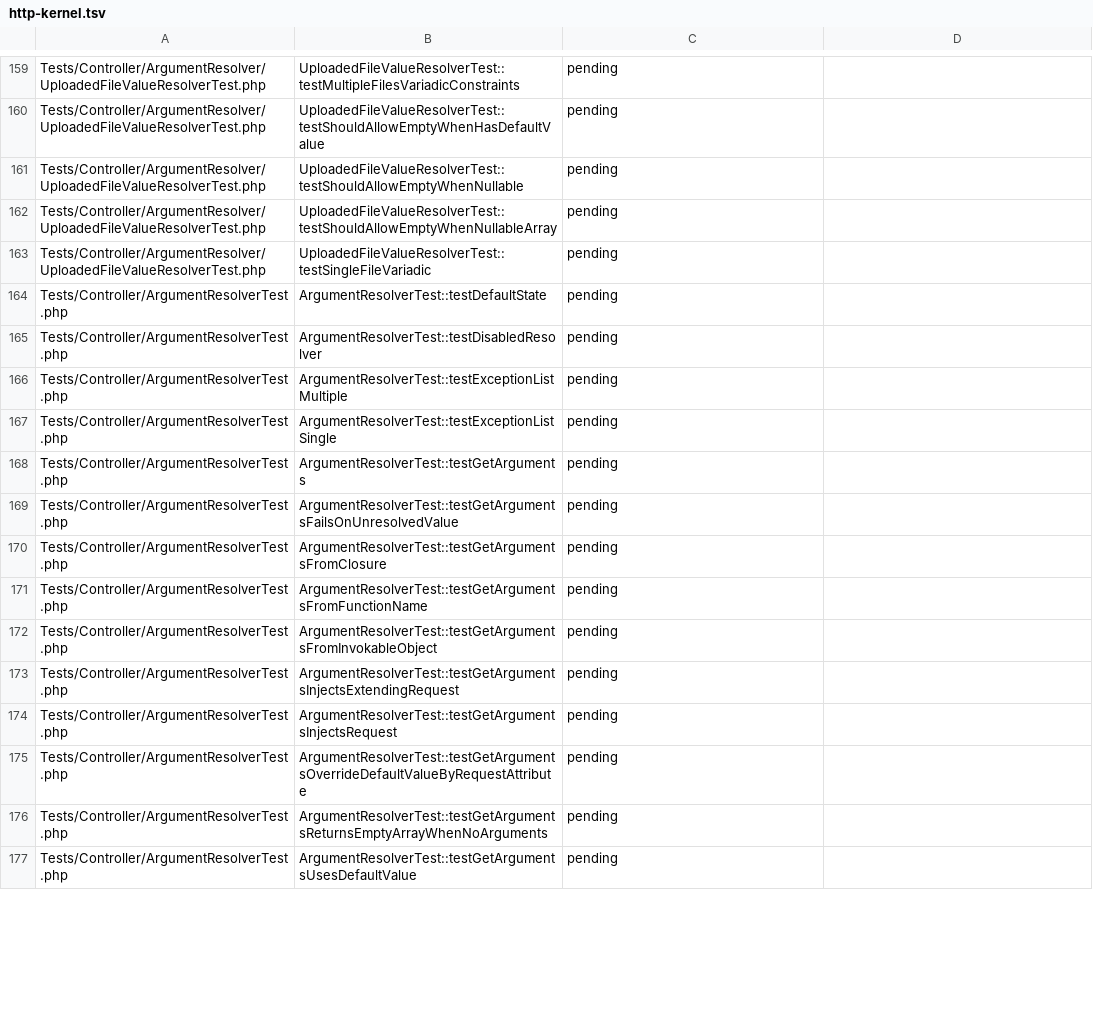
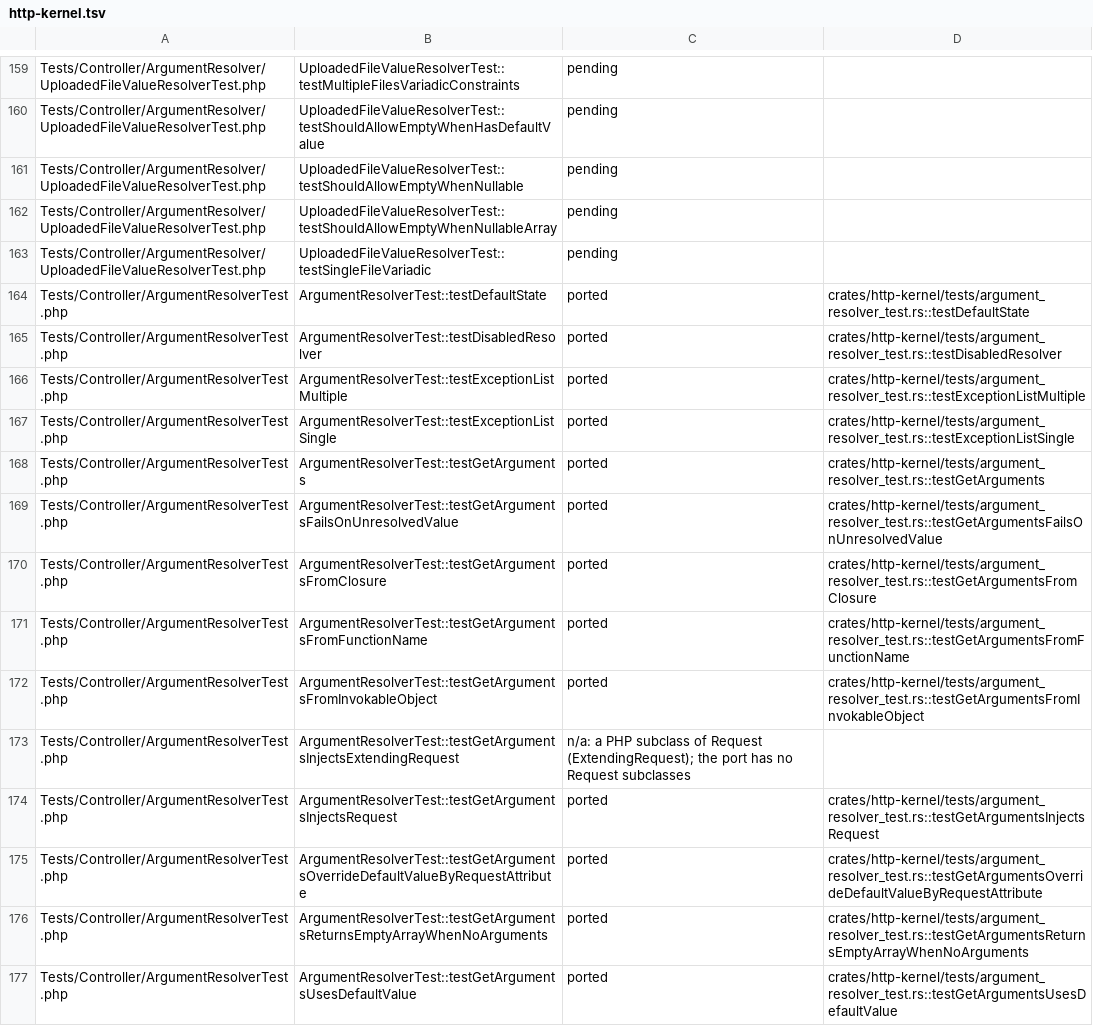
Before and after one commit to D-Nations/symfony-rs, a TSV file: parity/symfony/http-kernel.tsv, drawn as a sheet; only a part is shown, gaps mark what is left out; the diff covers the shown part only.

```diff
--- a/parity/symfony/http-kernel.tsv
+++ b/parity/symfony/http-kernel.tsv
@@ -163,15 +163,15 @@ Tests/Controller/ArgumentResolver/UploadedFileValueResolverTest.php	UploadedFile
 Tests/Controller/ArgumentResolver/UploadedFileValueResolverTest.php	UploadedFileValueResolverTest::testSingleFileVariadic	pending	
-Tests/Controller/ArgumentResolverTest.php	ArgumentResolverTest::testDefaultState	pending	
-Tests/Controller/ArgumentResolverTest.php	ArgumentResolverTest::testDisabledResolver	pending	
-Tests/Controller/ArgumentResolverTest.php	ArgumentResolverTest::testExceptionListMultiple	pending	
-Tests/Controller/ArgumentResolverTest.php	ArgumentResolverTest::testExceptionListSingle	pending	
-Tests/Controller/ArgumentResolverTest.php	ArgumentResolverTest::testGetArguments	pending	
-Tests/Controller/ArgumentResolverTest.php	ArgumentResolverTest::testGetArgumentsFailsOnUnresolvedValue	pending	
-Tests/Controller/ArgumentResolverTest.php	ArgumentResolverTest::testGetArgumentsFromClosure	pending	
-Tests/Controller/ArgumentResolverTest.php	ArgumentResolverTest::testGetArgumentsFromFunctionName	pending	
-Tests/Controller/ArgumentResolverTest.php	ArgumentResolverTest::testGetArgumentsFromInvokableObject	pending	
-Tests/Controller/ArgumentResolverTest.php	ArgumentResolverTest::testGetArgumentsInjectsExtendingRequest	pending	
-Tests/Controller/ArgumentResolverTest.php	ArgumentResolverTest::testGetArgumentsInjectsRequest	pending	
-Tests/Controller/ArgumentResolverTest.php	ArgumentResolverTest::testGetArgumentsOverrideDefaultValueByRequestAttribute	pending	
-Tests/Controller/ArgumentResolverTest.php	ArgumentResolverTest::testGetArgumentsReturnsEmptyArrayWhenNoArguments	pending	
-Tests/Controller/ArgumentResolverTest.php	ArgumentResolverTest::testGetArgumentsUsesDefaultValue	pending	
+Tests/Controller/ArgumentResolverTest.php	ArgumentResolverTest::testDefaultState	ported	crates/http-kernel/tests/argument_resolver_test.rs::testDefaultState
+Tests/Controller/ArgumentResolverTest.php	ArgumentResolverTest::testDisabledResolver	ported	crates/http-kernel/tests/argument_resolver_test.rs::testDisabledResolver
+Tests/Controller/ArgumentResolverTest.php	ArgumentResolverTest::testExceptionListMultiple	ported	crates/http-kernel/tests/argument_resolver_test.rs::testExceptionListMultiple
+Tests/Controller/ArgumentResolverTest.php	ArgumentResolverTest::testExceptionListSingle	ported	crates/http-kernel/tests/argument_resolver_test.rs::testExceptionListSingle
+Tests/Controller/ArgumentResolverTest.php	ArgumentResolverTest::testGetArguments	ported	crates/http-kernel/tests/argument_resolver_test.rs::testGetArguments
+Tests/Controller/ArgumentResolverTest.php	ArgumentResolverTest::testGetArgumentsFailsOnUnresolvedValue	ported	crates/http-kernel/tests/argument_resolver_test.rs::testGetArgumentsFailsOnUnresolvedValue
+Tests/Controller/ArgumentResolverTest.php	ArgumentResolverTest::testGetArgumentsFromClosure	ported	crates/http-kernel/tests/argument_resolver_test.rs::testGetArgumentsFromClosure
+Tests/Controller/ArgumentResolverTest.php	ArgumentResolverTest::testGetArgumentsFromFunctionName	ported	crates/http-kernel/tests/argument_resolver_test.rs::testGetArgumentsFromFunctionName
+Tests/Controller/ArgumentResolverTest.php	ArgumentResolverTest::testGetArgumentsFromInvokableObject	ported	crates/http-kernel/tests/argument_resolver_test.rs::testGetArgumentsFromInvokableObject
+Tests/Controller/ArgumentResolverTest.php	ArgumentResolverTest::testGetArgumentsInjectsExtendingRequest	n/a: a PHP subclass of Request (ExtendingRequest); the port has no Request subclasses	
+Tests/Controller/ArgumentResolverTest.php	ArgumentResolverTest::testGetArgumentsInjectsRequest	ported	crates/http-kernel/tests/argument_resolver_test.rs::testGetArgumentsInjectsRequest
+Tests/Controller/ArgumentResolverTest.php	ArgumentResolverTest::testGetArgumentsOverrideDefaultValueByRequestAttribute	ported	crates/http-kernel/tests/argument_resolver_test.rs::testGetArgumentsOverrideDefaultValueByRequestAttribute
+Tests/Controller/ArgumentResolverTest.php	ArgumentResolverTest::testGetArgumentsReturnsEmptyArrayWhenNoArguments	ported	crates/http-kernel/tests/argument_resolver_test.rs::testGetArgumentsReturnsEmptyArrayWhenNoArguments
+Tests/Controller/ArgumentResolverTest.php	ArgumentResolverTest::testGetArgumentsUsesDefaultValue	ported	crates/http-kernel/tests/argument_resolver_test.rs::testGetArgumentsUsesDefaultValue
```
Also changed, not shown: 92 edited cells elsewhere in this file, parity/sources.tsv, 16 other files.
